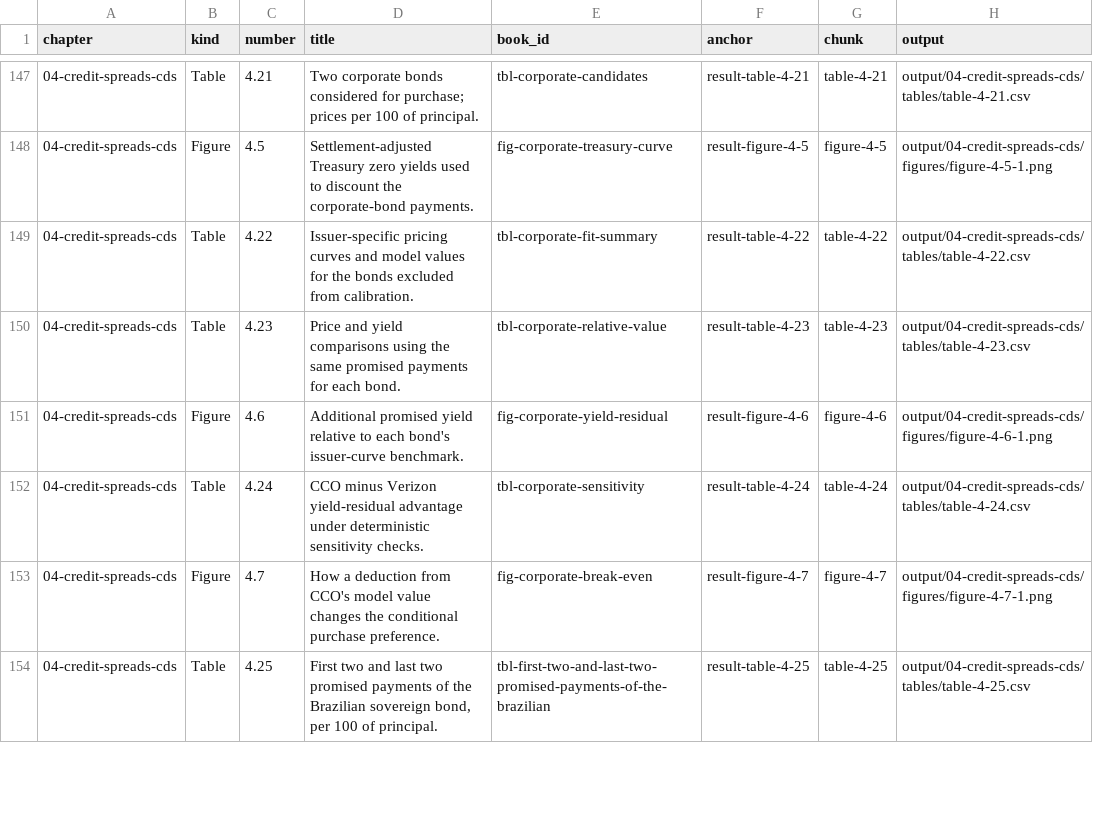
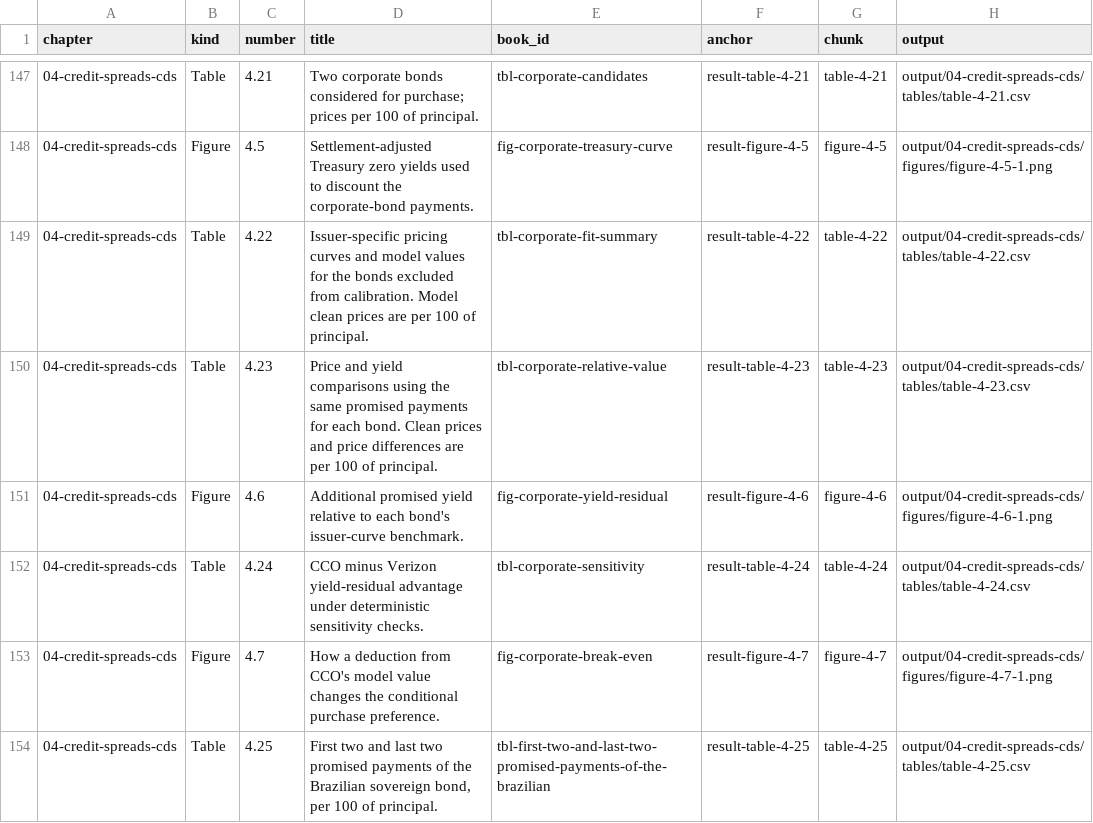
Before and after one commit to mlozanoqf/credit-risk-r, a CSV file: results-index.csv, drawn as a sheet; only a part is shown, gaps mark what is left out; the diff covers the shown part only; the diff names each change by its address in the sheet, - before the commit and + after, or states it on an @@ line.

```diff
--- a/results-index.csv
+++ b/results-index.csv
-D149 (title): …from calibration.
+D149 (title): …from calibration. Model clean prices are per 100 of principal.
-D150 (title): …each bond.
+D150 (title): …each bond. Clean prices and price differences are per 100 of principal.
```
Also changed, not shown: 12 edited cells elsewhere in this file, checks/book-results.csv, 8 other files.
